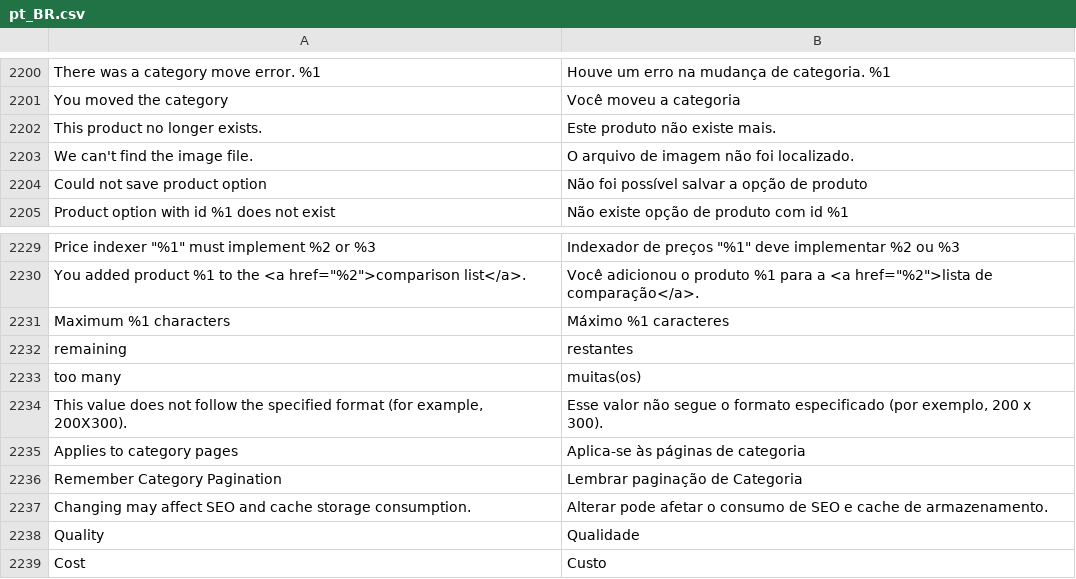
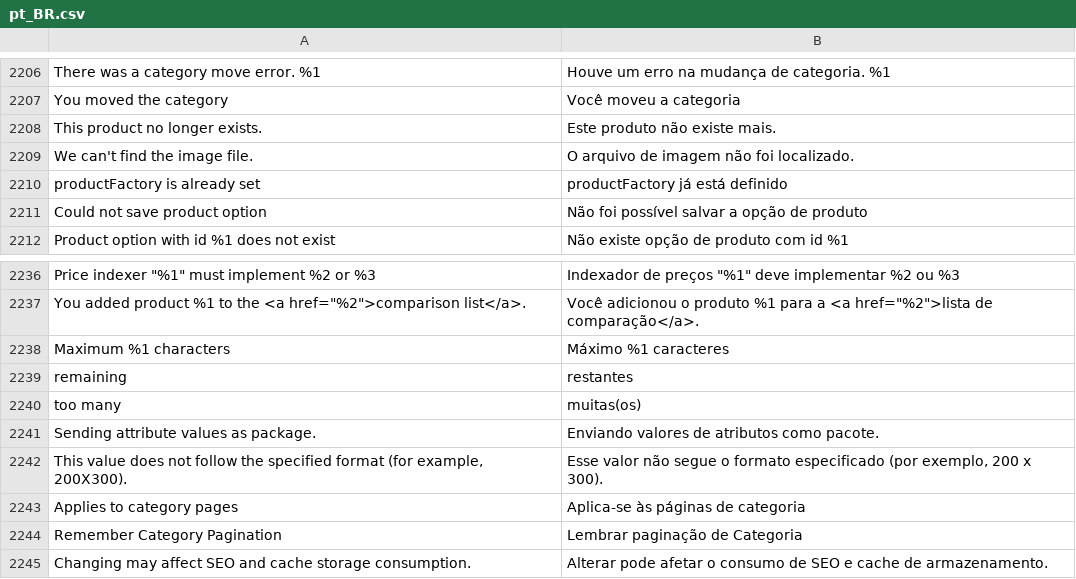
Before and after one commit to magento-l10n/language-pt_BR, a CSV file: pt_BR.csv, drawn as a sheet; only a part is shown, gaps mark what is left out; the shorter side is filled out with more unchanged rows; the diff covers the shown part only; the diff names each change by its address in the sheet, - before the commit and + after, or states it on an @@ line.

```diff
--- a/pt_BR.csv
+++ b/pt_BR.csv
+row 2210: productFactory is already set | productFactory já está definido
+row 2241: Sending attribute values as package. | Enviando valores de atributos como pacote.
```
Also changed, not shown: 8 added rows elsewhere in this file, 1 other file.
